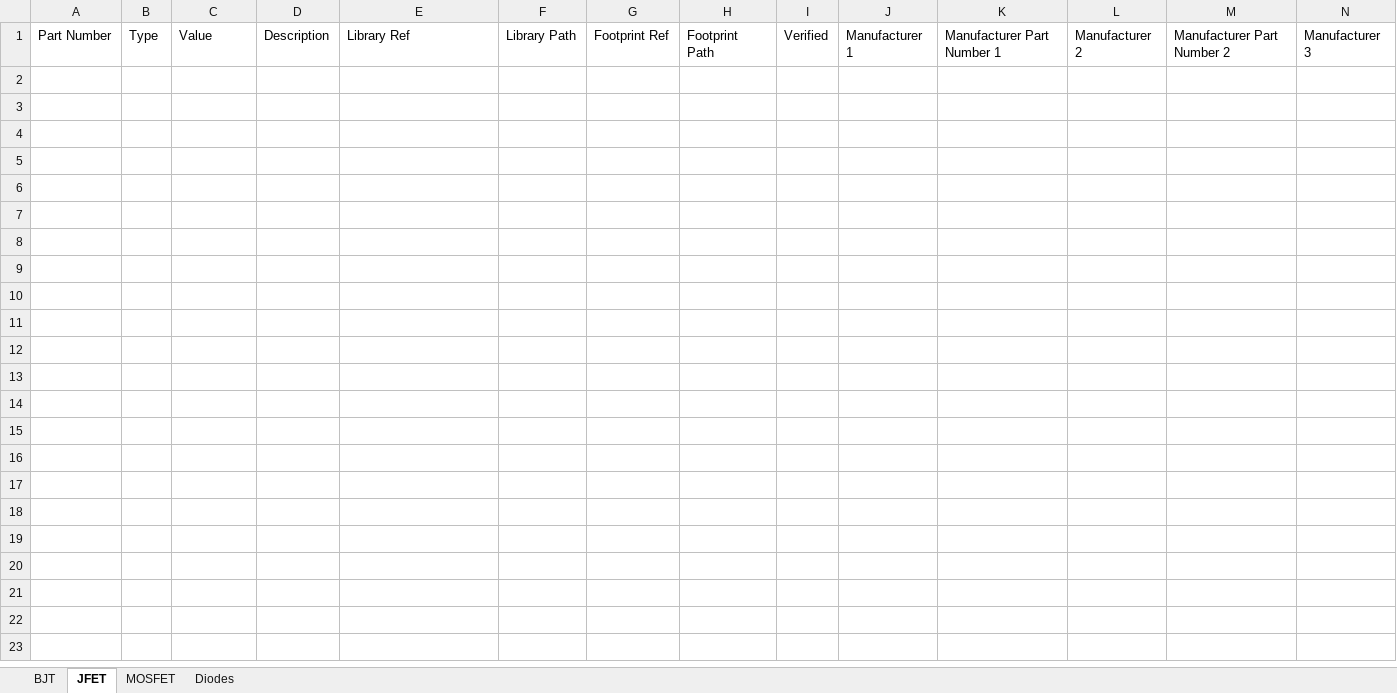
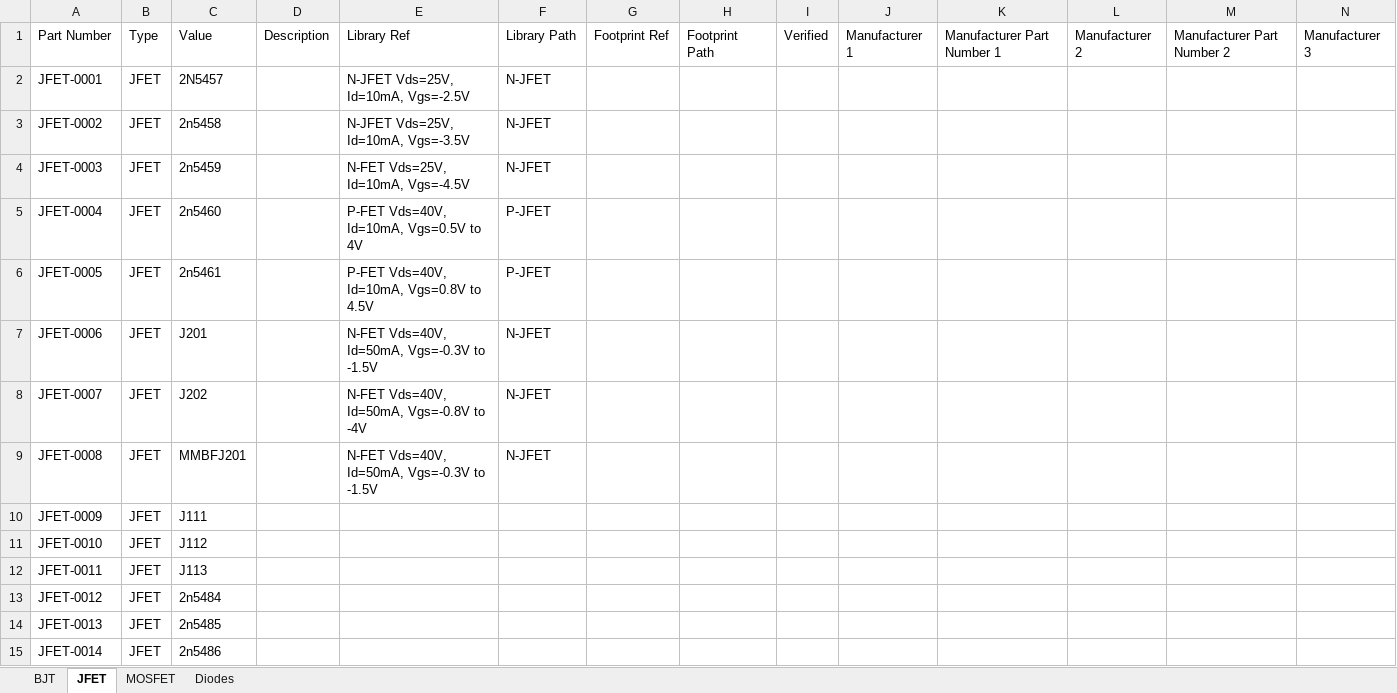
Before and after one commit to soundslikesterling/libraries, an Excel workbook: Data/Semiconductors.xlsx, sheet JFET, drawn as a sheet; only a part is shown; values as stored, in another font and other column widths than the file's, no borders; rows hold the shown columns only; the diff names each change by its address in the sheet, - before the commit and + after, or states it on an @@ line.

```diff
--- a/Data/Semiconductors.xlsx (sheet JFET)
+++ b/Data/Semiconductors.xlsx (sheet JFET)
+row 2: JFET-0001 | JFET | 2N5457 |  | N-JFET Vds=25V, Id=10mA, Vgs=-2.5V | N-JFET
+row 3: JFET-0002 | JFET | 2n5458 |  | N-JFET Vds=25V, Id=10mA, Vgs=-3.5V | N-JFET
+row 4: JFET-0003 | JFET | 2n5459 |  | N-FET Vds=25V, Id=10mA, Vgs=-4.5V | N-JFET
+row 5: JFET-0004 | JFET | 2n5460 |  | P-FET Vds=40V, Id=10mA, Vgs=0.5V to 4V | P-JFET
+row 6: JFET-0005 | JFET | 2n5461 |  | P-FET Vds=40V, Id=10mA, Vgs=0.8V to 4.5V | P-JFET
+row 7: JFET-0006 | JFET | J201 |  | N-FET Vds=40V, Id=50mA, Vgs=-0.3V to -1.5V | N-JFET
+row 8: JFET-0007 | JFET | J202 |  | N-FET Vds=40V, Id=50mA, Vgs=-0.8V to -4V | N-JFET
+row 9: JFET-0008 | JFET | MMBFJ201 |  | N-FET Vds=40V, Id=50mA, Vgs=-0.3V to -1.5V | N-JFET
+row 10: JFET-0009 | JFET | J111
+row 11: JFET-0010 | JFET | J112
+row 12: JFET-0011 | JFET | J113
+row 13: JFET-0012 | JFET | 2n5484
+row 14: JFET-0013 | JFET | 2n5485
+row 15: JFET-0014 | JFET | 2n5486
```
Also changed, not shown: sheet BJT, sheet Diodes, sheet MOSFET.
